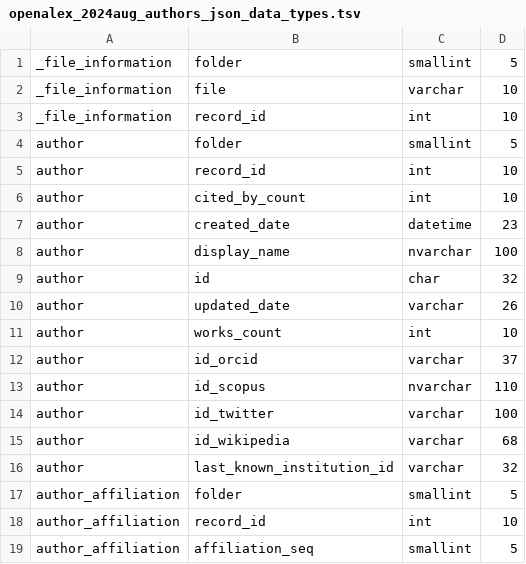
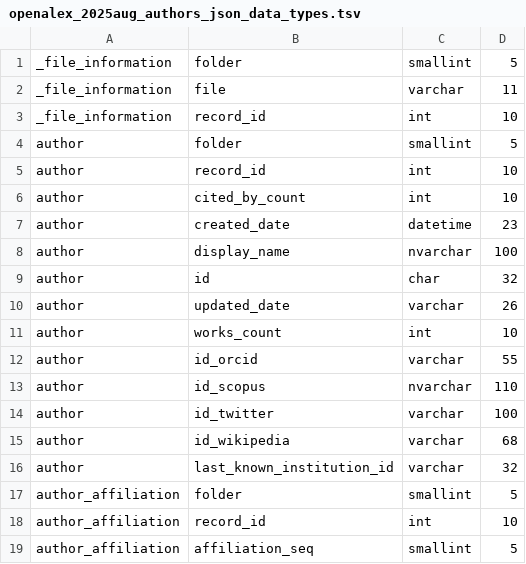
Before and after one commit to CWTSLeiden/CWTS-OpenAlex-databases, a TSV file: data/validation/openalex_2025aug_authors_json_data_types.tsv (was data/validation/openalex_2024aug_authors_json_data_types.tsv), drawn as a sheet; only a part is shown.

```diff
--- a/data/validation/openalex_2024aug_authors_json_data_types.tsv
+++ b/data/validation/openalex_2025aug_authors_json_data_types.tsv
@@ -1,3 +1,3 @@
 _file_information	folder	smallint	5
-_file_information	file	varchar	10
+_file_information	file	varchar	11
 _file_information	record_id	int	10
@@ -11,3 +11,3 @@ author	updated_date	varchar	26
 author	works_count	int	10
-author	id_orcid	varchar	37
+author	id_orcid	varchar	55
 author	id_scopus	nvarchar	110
```
Also changed, not shown: data/validation/openalex_2025aug_concepts_json_data_types.tsv, data/validation/openalex_2025aug_publishers_json_data_types.tsv, 39 other files.
